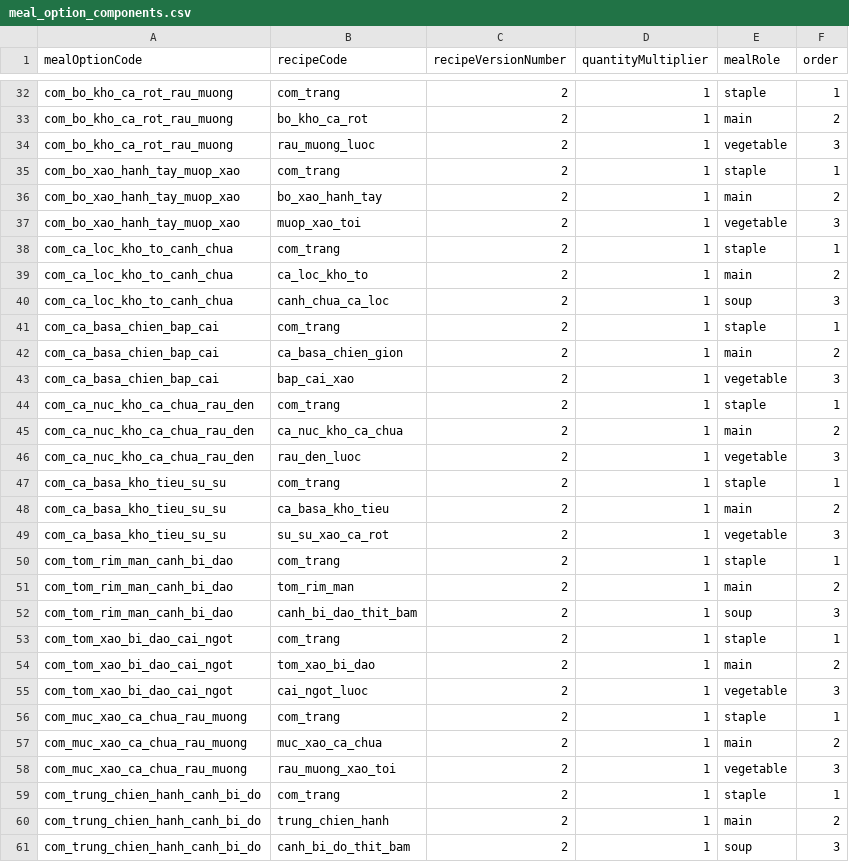
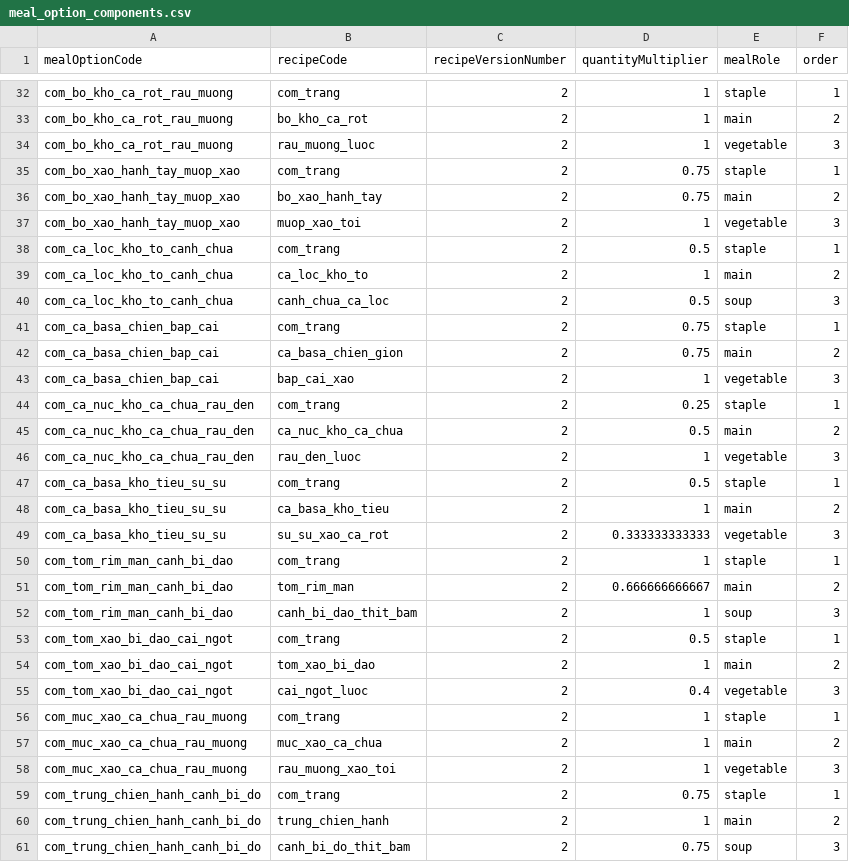
Before and after one commit to giang0110/Bepnha, a CSV file: docs/catalog/staging/meal_option_components.csv, drawn as a sheet; only a part is shown, gaps mark what is left out; the diff covers the shown part only.

Commit message:
fix(catalog): scale meal components to meal yield

```diff
--- a/docs/catalog/staging/meal_option_components.csv
+++ b/docs/catalog/staging/meal_option_components.csv
@@ -34,23 +34,23 @@ com_bo_kho_ca_rot_rau_muong,bo_kho_ca_rot,2,1,main,2
 com_bo_kho_ca_rot_rau_muong,rau_muong_luoc,2,1,vegetable,3
-com_bo_xao_hanh_tay_muop_xao,com_trang,2,1,staple,1
-com_bo_xao_hanh_tay_muop_xao,bo_xao_hanh_tay,2,1,main,2
+com_bo_xao_hanh_tay_muop_xao,com_trang,2,0.75,staple,1
+com_bo_xao_hanh_tay_muop_xao,bo_xao_hanh_tay,2,0.75,main,2
 com_bo_xao_hanh_tay_muop_xao,muop_xao_toi,2,1,vegetable,3
-com_ca_loc_kho_to_canh_chua,com_trang,2,1,staple,1
+com_ca_loc_kho_to_canh_chua,com_trang,2,0.5,staple,1
 com_ca_loc_kho_to_canh_chua,ca_loc_kho_to,2,1,main,2
-com_ca_loc_kho_to_canh_chua,canh_chua_ca_loc,2,1,soup,3
-com_ca_basa_chien_bap_cai,com_trang,2,1,staple,1
-com_ca_basa_chien_bap_cai,ca_basa_chien_gion,2,1,main,2
+com_ca_loc_kho_to_canh_chua,canh_chua_ca_loc,2,0.5,soup,3
+com_ca_basa_chien_bap_cai,com_trang,2,0.75,staple,1
+com_ca_basa_chien_bap_cai,ca_basa_chien_gion,2,0.75,main,2
 com_ca_basa_chien_bap_cai,bap_cai_xao,2,1,vegetable,3
-com_ca_nuc_kho_ca_chua_rau_den,com_trang,2,1,staple,1
-com_ca_nuc_kho_ca_chua_rau_den,ca_nuc_kho_ca_chua,2,1,main,2
+com_ca_nuc_kho_ca_chua_rau_den,com_trang,2,0.25,staple,1
+com_ca_nuc_kho_ca_chua_rau_den,ca_nuc_kho_ca_chua,2,0.5,main,2
 com_ca_nuc_kho_ca_chua_rau_den,rau_den_luoc,2,1,vegetable,3
-com_ca_basa_kho_tieu_su_su,com_trang,2,1,staple,1
+com_ca_basa_kho_tieu_su_su,com_trang,2,0.5,staple,1
 com_ca_basa_kho_tieu_su_su,ca_basa_kho_tieu,2,1,main,2
-com_ca_basa_kho_tieu_su_su,su_su_xao_ca_rot,2,1,vegetable,3
+com_ca_basa_kho_tieu_su_su,su_su_xao_ca_rot,2,0.333333333333,vegetable,3
 com_tom_rim_man_canh_bi_dao,com_trang,2,1,staple,1
-com_tom_rim_man_canh_bi_dao,tom_rim_man,2,1,main,2
+com_tom_rim_man_canh_bi_dao,tom_rim_man,2,0.666666666667,main,2
 com_tom_rim_man_canh_bi_dao,canh_bi_dao_thit_bam,2,1,soup,3
-com_tom_xao_bi_dao_cai_ngot,com_trang,2,1,staple,1
+com_tom_xao_bi_dao_cai_ngot,com_trang,2,0.5,staple,1
 com_tom_xao_bi_dao_cai_ngot,tom_xao_bi_dao,2,1,main,2
-com_tom_xao_bi_dao_cai_ngot,cai_ngot_luoc,2,1,vegetable,3
+com_tom_xao_bi_dao_cai_ngot,cai_ngot_luoc,2,0.4,vegetable,3
 com_muc_xao_ca_chua_rau_muong,com_trang,2,1,staple,1
@@ -58,4 +58,4 @@ com_muc_xao_ca_chua_rau_muong,muc_xao_ca_chua,2,1,main,2
 com_muc_xao_ca_chua_rau_muong,rau_muong_xao_toi,2,1,vegetable,3
-com_trung_chien_hanh_canh_bi_do,com_trang,2,1,staple,1
+com_trung_chien_hanh_canh_bi_do,com_trang,2,0.75,staple,1
 com_trung_chien_hanh_canh_bi_do,trung_chien_hanh,2,1,main,2
-com_trung_chien_hanh_canh_bi_do,canh_bi_do_thit_bam,2,1,soup,3
+com_trung_chien_hanh_canh_bi_do,canh_bi_do_thit_bam,2,0.75,soup,3
```
Also changed, not shown: 16 edited cells elsewhere in this file.
